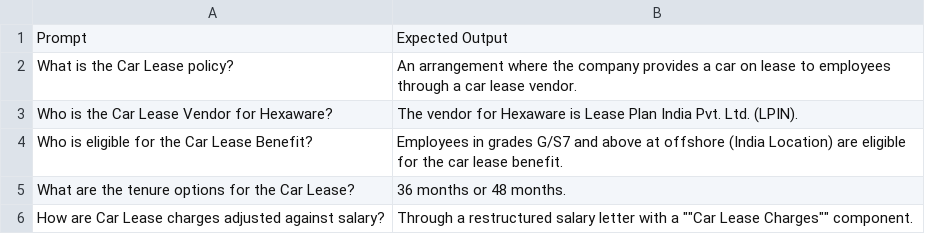
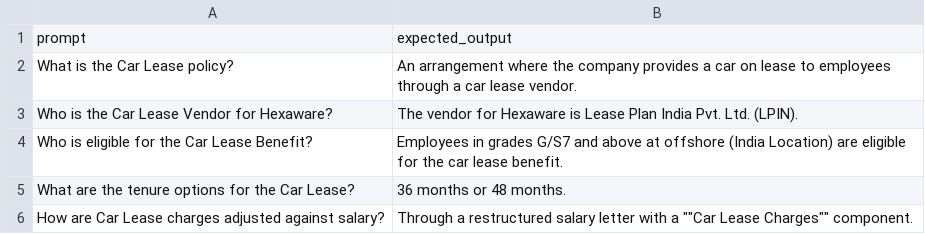
Before and after one commit to ManjuSriM/Coding_Challenge_MSSql, a CSV file: Car Lease Policy FAQs.csv, drawn as a sheet; removed rows and columns are numbered as before the commit, all else as after; the diff names each change by its address in the sheet, - before the commit and + after, or states it on an @@ line.

Commit message:
Update Car Lease Policy FAQs.csv

```diff
--- a/Car Lease Policy FAQs.csv
+++ b/Car Lease Policy FAQs.csv
-row 1: Prompt | Expected Output
+row 1: prompt | expected_output
```
